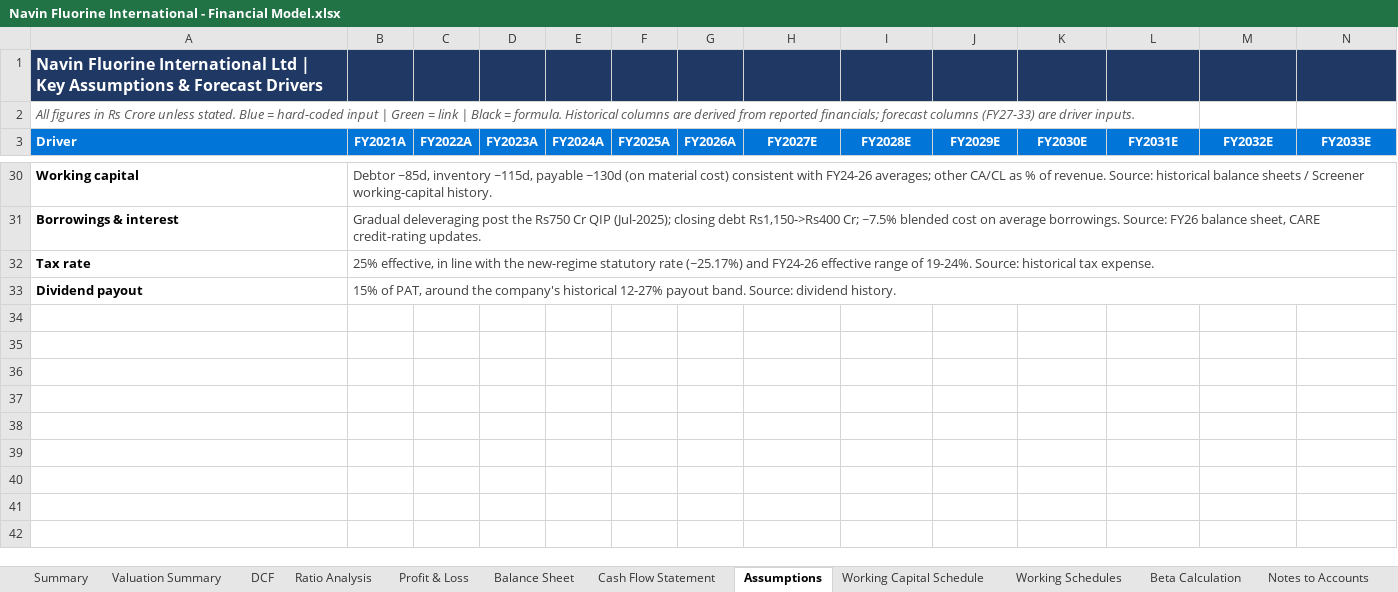
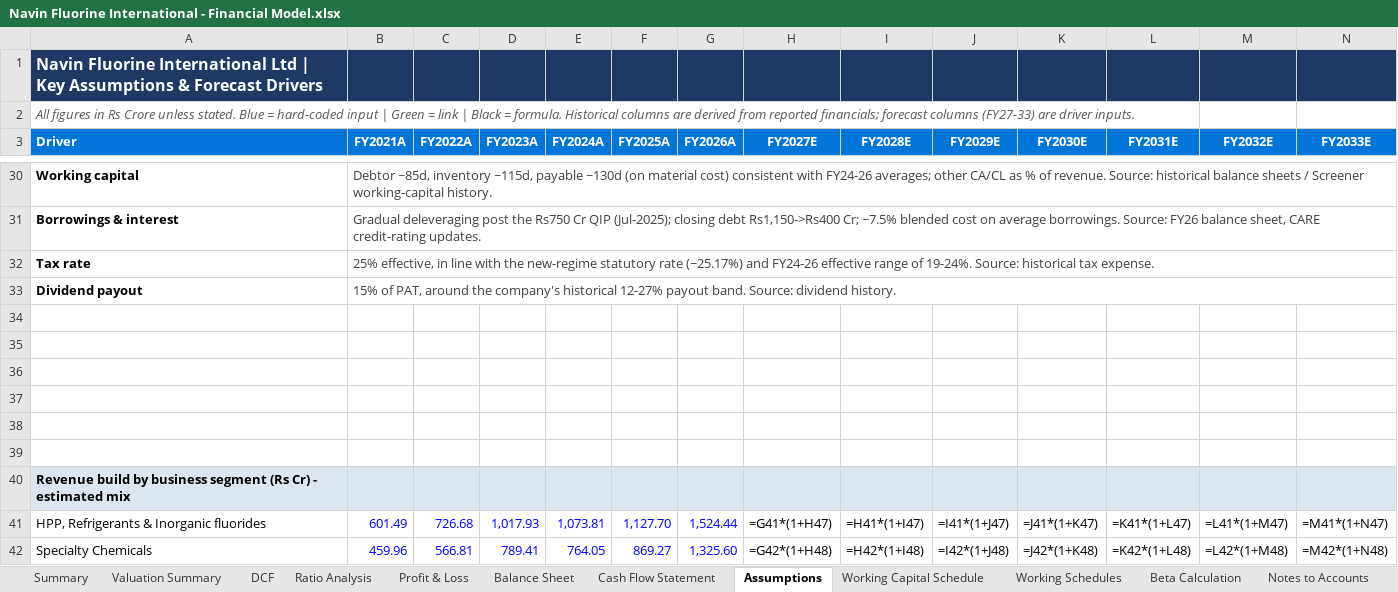
Before and after one commit to mbashivam897-rgb/Navin-fluorine, an Excel workbook: Navin Fluorine International - Financial Model.xlsx, sheet Assumptions, drawn as a sheet; only a part is shown, gaps mark what is left out; values as stored, in another font and other column widths than the file's, no borders; formulas without a stored value are shown as written; the diff covers the shown part only; the diff names each change by its address in the sheet, - before the commit and + after, or states it on an @@ line.

Commit message:
Enhance model: segment revenue build, cash-allocation sweep, scenarios, dual-terminal DCF, charts
- Bottom-up revenue by segment (HPP/Refrigerants, Specialty Chemicals,
  CDMO/CRAMS) feeding the P&L, anchored to disclosed Q3FY26 mix.
- Capital-allocation cash sweep: surplus over a 15%-of-revenue buffer
  returned via dividend/buyback, removing the unrealistic cash build-up
  and lifting ROE to ~18-23% and ROIC to ~18-25%.
- DCF terminal value cross-check via exit EV/EBITDA multiple; intrinsic
  now the average of Gordon-growth and exit-multiple methods.
- Bull/Base/Bear scenario analysis on FY28E EPS multiples.
- Charts: revenue & EBITDA, PAT, FCFF, and a valuation football field.
- All statements still fully integrated; balance sheet balances (0).

```diff
--- a/Navin Fluorine International - Financial Model.xlsx (sheet Assumptions)
+++ b/Navin Fluorine International - Financial Model.xlsx (sheet Assumptions)
+row 34: (empty)
+row 35: (empty)
+row 36: (empty)
+row 37: (empty)
+row 38: (empty)
+row 39: (empty)
+row 40: Revenue build by business segment (Rs Cr) - estimated mix
+row 41: HPP, Refrigerants & Inorganic fluorides | 601.49 | 726.68 | 1,017.93 | 1,073.81 | 1,127.70 | 1,524.44 | =G41*(1+H47) | =H41*(1+I47) | =I41*(1+J47) | =J41*(1+K47) | =K41*(1+L47) | =L41*(1+M47) | =M41*(1+N47)
+row 42: Specialty Chemicals | 459.96 | 566.81 | 789.41 | 764.05 | 869.27 | 1,325.60 | =G42*(1+H48) | =H42*(1+I48) | =I42*(1+J48) | =J42*(1+K48) | =K42*(1+L48) | =L42*(1+M48) | =M42*(1+N48)
```
Also changed, not shown: 8 added rows, 7 edited cells and cell formats elsewhere in this sheet, sheet Working Schedules, sheet Valuation Summary, sheet DCF, sheet Profit & Loss, charts or pictures.
